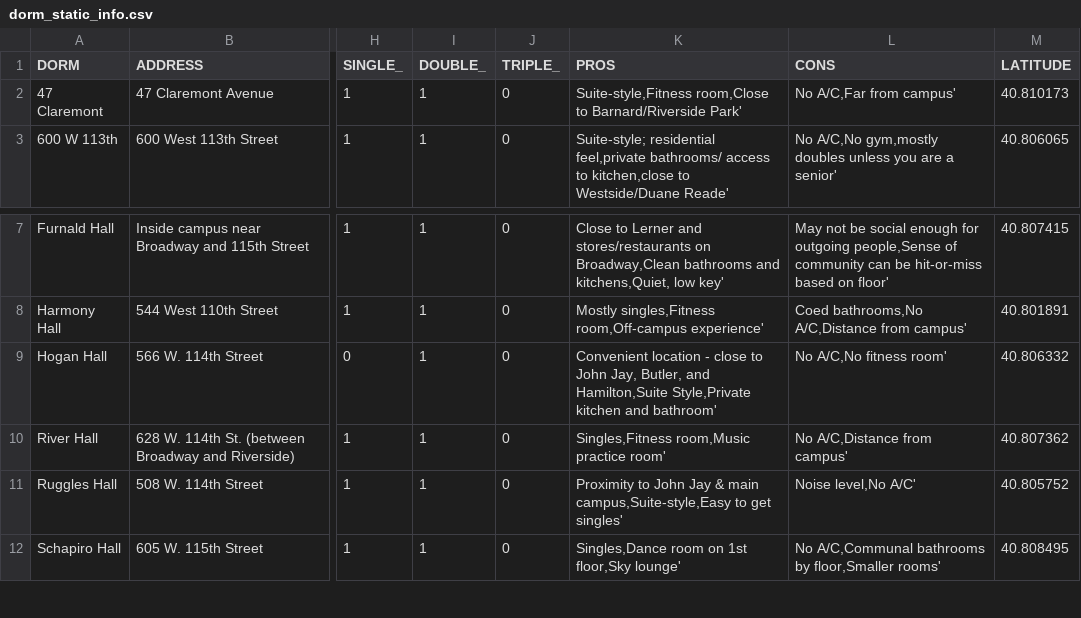
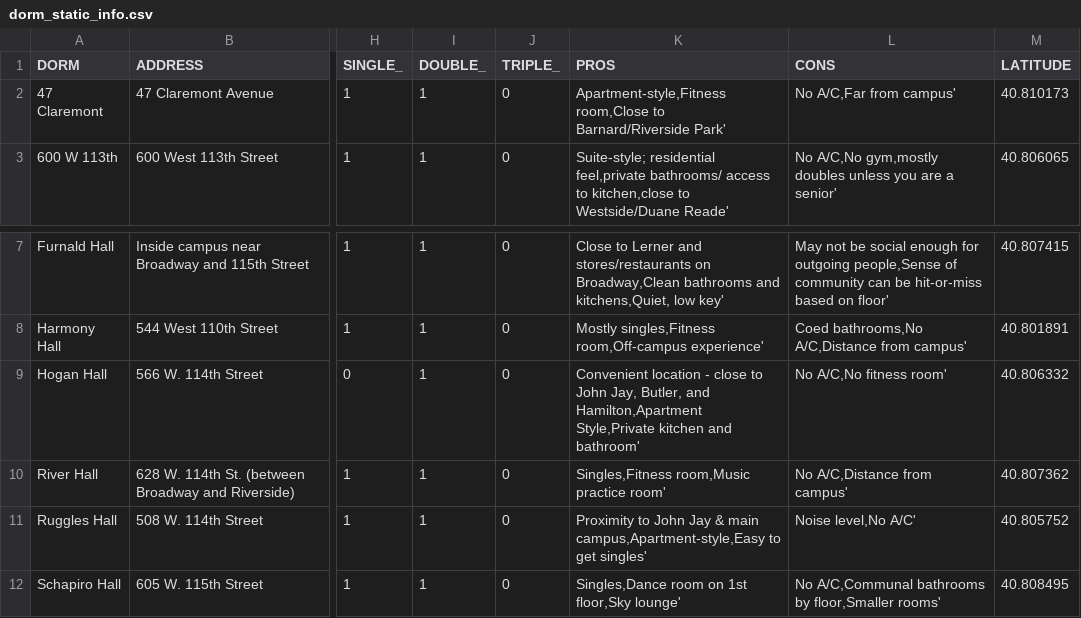
Before and after one commit to spectatorpublishing/NewShaft, a CSV file: backup_data/FinalCSV/dorm_static_info.csv, drawn as a sheet; only a part is shown, gaps mark what is left out; the diff names each change by its address in the sheet, - before the commit and + after, or states it on an @@ line.

Commit message:
room type definition changes + UI change

```diff
--- a/backup_data/FinalCSV/dorm_static_info.csv
+++ b/backup_data/FinalCSV/dorm_static_info.csv
-K2 (PROS): Suite-style,Fitness room,Close to…
+K2 (PROS): Apartment-style,Fitness room,Close to…
-K9 (PROS): …Butler, and Hamilton,Suite Style,Private kitchen…
+K9 (PROS): …Butler, and Hamilton,Apartment Style,Private kitchen…
-K11 (PROS): …& main campus,Suite-style,Easy to get…
+K11 (PROS): …& main campus,Apartment-style,Easy to get…
```
Also changed, not shown: 19 other files.
